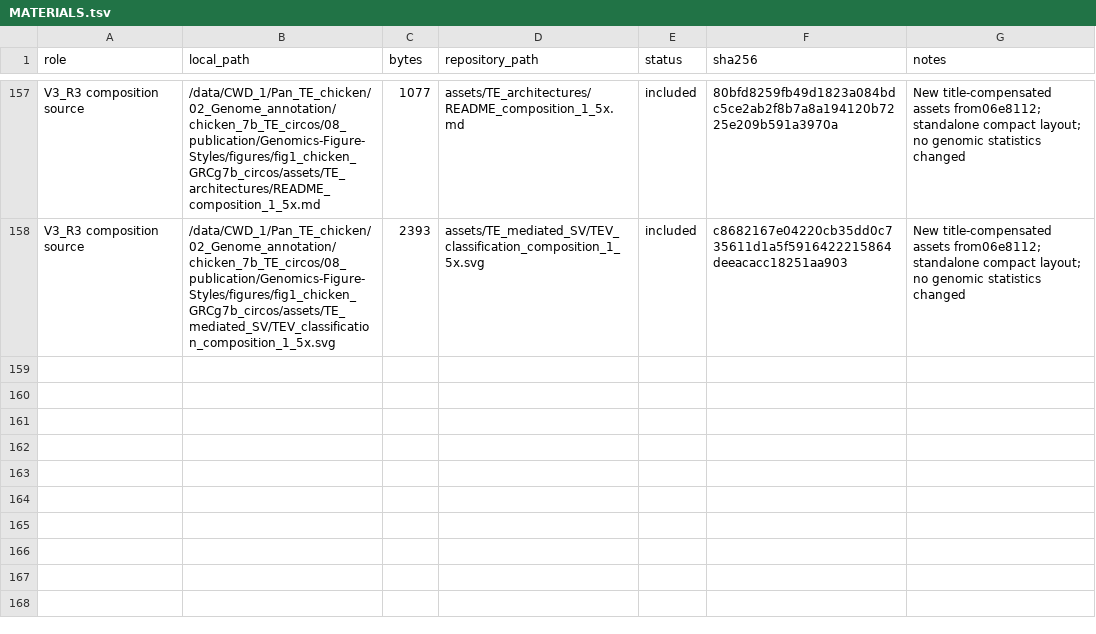
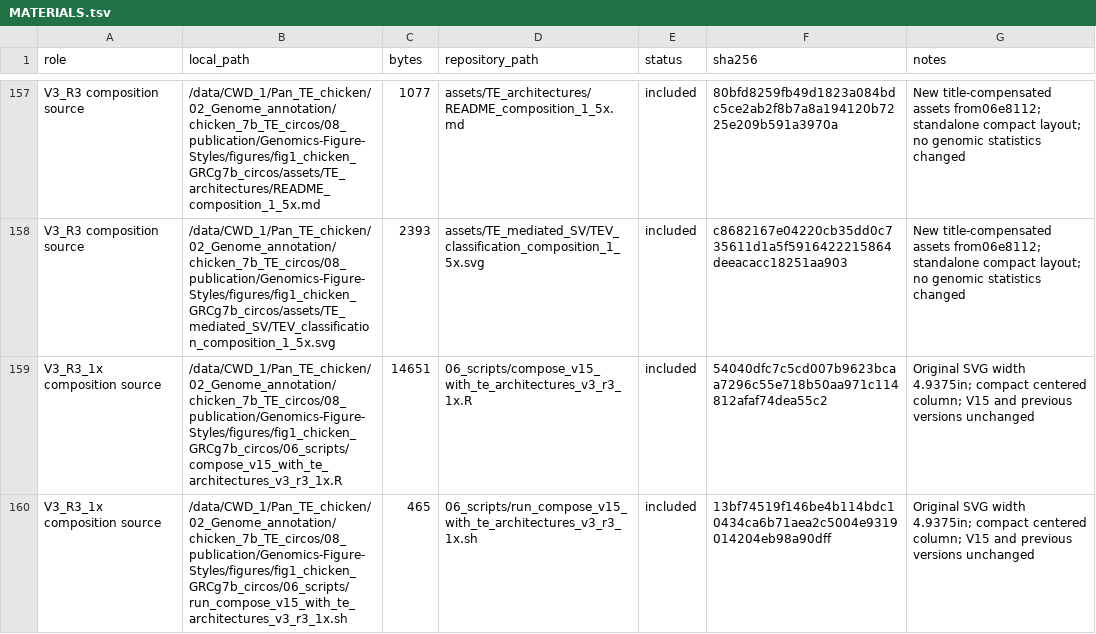
Before and after one commit to 1577377232/Genomics-Figure-Styles, a TSV file: figures/fig1_chicken_GRCg7b_circos/MATERIALS.tsv, drawn as a sheet; only a part is shown, gaps mark what is left out.

```diff
--- a/figures/fig1_chicken_GRCg7b_circos/MATERIALS.tsv
+++ b/figures/fig1_chicken_GRCg7b_circos/MATERIALS.tsv
@@ -158 +158,3 @@ V3_R3 composition source	/data/CWD_1/Pan_TE_chicken/02_Genome_annotation/chicken
 V3_R3 composition source	/data/CWD_1/Pan_TE_chicken/02_Genome_annotation/chicken_7b_TE_circos/08_publication/Genomics-Figure-Styles/figures/fig1_chicken_GRCg7b_circos/assets/TE_mediated_SV/TEV_classification_composition_1_5x.svg	2393	assets/TE_mediated_SV/TEV_classification_composition_1_5x.svg	included	c8682167e04220cb35dd0c735611d1a5f5916422215864deeacacc18251aa903	New title-compensated assets from06e8112; standalone compact layout; no genomic statistics changed
+V3_R3_1x composition source	/data/CWD_1/Pan_TE_chicken/02_Genome_annotation/chicken_7b_TE_circos/08_publication/Genomics-Figure-Styles/figures/fig1_chicken_GRCg7b_circos/06_scripts/compose_v15_with_te_architectures_v3_r3_1x.R	14651	06_scripts/compose_v15_with_te_architectures_v3_r3_1x.R	included	54040dfc7c5cd007b9623bcaa7296c55e718b50aa971c114812afaf74dea55c2	Original SVG width 4.9375in; compact centered column; V15 and previous versions unchanged
+V3_R3_1x composition source	/data/CWD_1/Pan_TE_chicken/02_Genome_annotation/chicken_7b_TE_circos/08_publication/Genomics-Figure-Styles/figures/fig1_chicken_GRCg7b_circos/06_scripts/run_compose_v15_with_te_architectures_v3_r3_1x.sh	465	06_scripts/run_compose_v15_with_te_architectures_v3_r3_1x.sh	included	13bf74519f146be4b114bdc10434ca6b71aea2c5004e9319014204eb98a90dff	Original SVG width 4.9375in; compact centered column; V15 and previous versions unchanged
```
Also changed, not shown: figures/fig1_chicken_GRCg7b_circos/repository_files.sha256.tsv, 28 other files.
